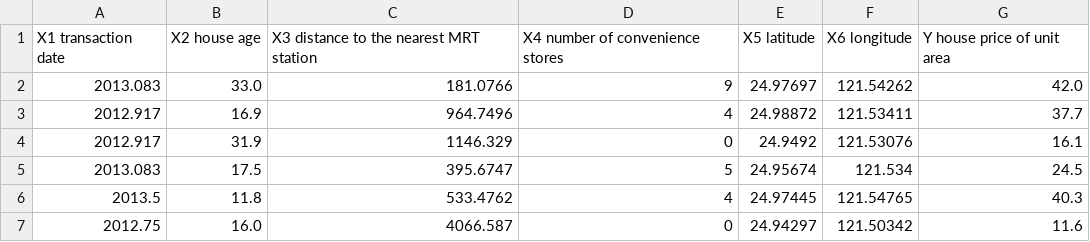
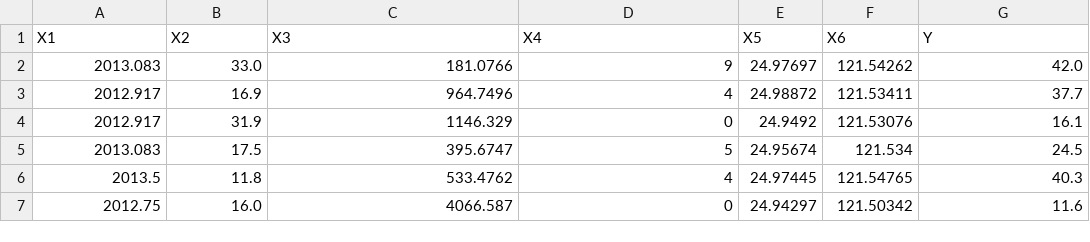
Before and after one commit to arvindsuresh-math/MATH-392-Intro-to-neural-networks, a CSV file: data/regression/real_estate_valuation/real_estate_valuation_test_private.csv, drawn as a sheet; only a part is shown; removed rows and columns are numbered as before the commit, all else as after; the diff names each change by its address in the sheet, - before the commit and + after, or states it on an @@ line.

```diff
--- a/data/regression/real_estate_valuation/real_estate_valuation_test_private.csv
+++ b/data/regression/real_estate_valuation/real_estate_valuation_test_private.csv
-row 1: X1 transaction date | X2 house age | X3 distance to the nearest MRT station | X4 number of convenience stores | X5 latitude | X6 longitude | Y house price of unit area
+row 1: X1 | X2 | X3 | X4 | X5 | X6 | Y
```
Also changed, not shown: data/classification/tic-tac-toe_endgame/test.csv, data/classification/tic-tac-toe_endgame/tic-tac-toe_endgame_test_private.csv, 23 other files.
